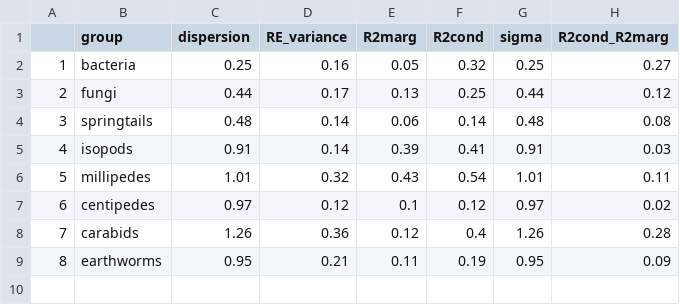
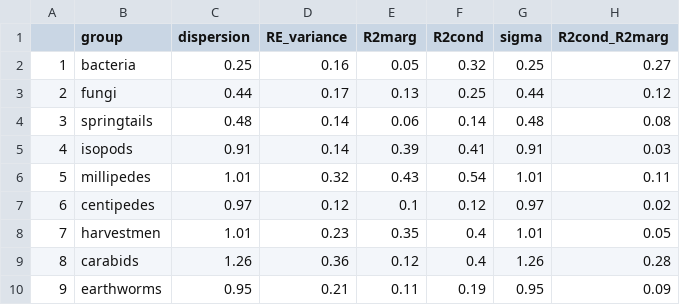
Before and after one commit to MLieke/soil-biodiversity-food-forests, a CSV file: Output_tables/H2.modeloutput_D1.csv, drawn as a sheet; addresses are those after the commit; the diff names each change by its address in the sheet, - before the commit and + after, or states it on an @@ line.

```diff
--- a/Output_tables/H2.modeloutput_D1.csv
+++ b/Output_tables/H2.modeloutput_D1.csv
+row 8: 7 | harvestmen | 1.01 | 0.23 | 0.35 | 0.4 | 1.01 | 0.05
@@ column A renumbered from row 9 down @@
```
Also changed, not shown: Output_tables/H2.modeloutput_D0.csv, Output_tables/H2.ratios_D0.csv, 16 other files.
